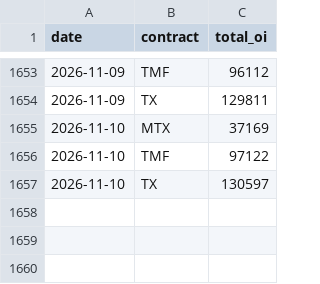
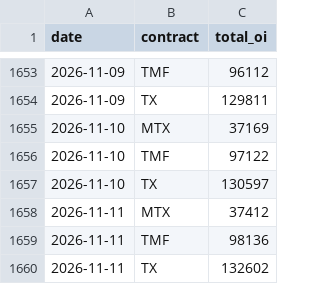
Before and after one commit to thomaschko/quietfolio-data, a CSV file: taifex_hist/fut_oi.csv, drawn as a sheet; only a part is shown, gaps mark what is left out.

```diff
--- a/taifex_hist/fut_oi.csv
+++ b/taifex_hist/fut_oi.csv
@@ -1657 +1657,4 @@ date,contract,total_oi
 2026-11-10,TX,130597
+2026-11-11,MTX,37412
+2026-11-11,TMF,98136
+2026-11-11,TX,132602
```
Also changed, not shown: taifex_hist/fut_inst.csv, taifex_hist/large.csv, 4 other files.
